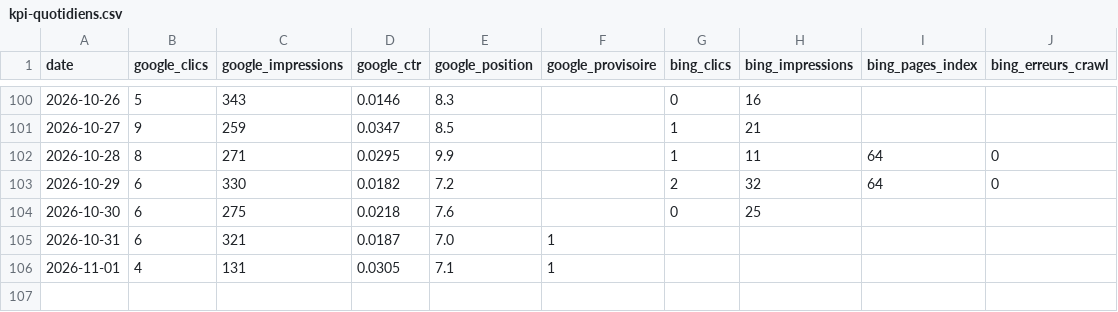
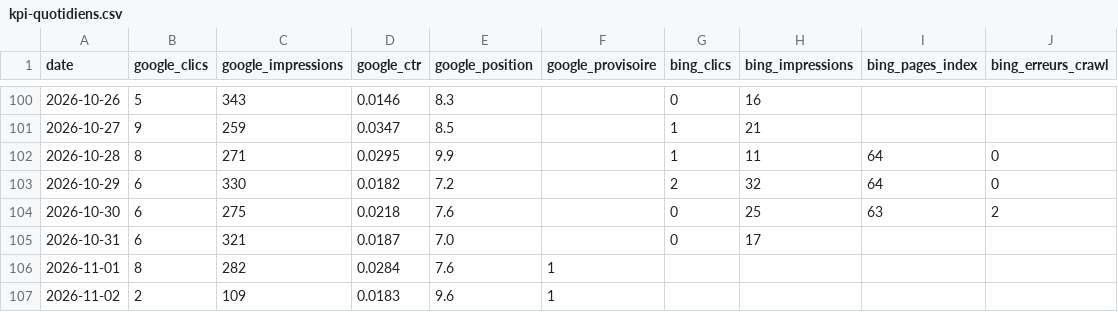
Before and after one commit to Cmssmc-code/kyran-jeu, a CSV file: _notes/seo/kpi-quotidiens.csv, drawn as a sheet; only a part is shown, gaps mark what is left out.

```diff
--- a/_notes/seo/kpi-quotidiens.csv
+++ b/_notes/seo/kpi-quotidiens.csv
@@ -103,4 +103,5 @@ date,google_clics,google_impressions,google_ctr,google_position,google_provisoir
 2026-10-29,6,330,0.0182,7.2,,2,32,64,0
-2026-10-30,6,275,0.0218,7.6,,0,25,,
-2026-10-31,6,321,0.0187,7.0,1,,,,
-2026-11-01,4,131,0.0305,7.1,1,,,,
+2026-10-30,6,275,0.0218,7.6,,0,25,63,2
+2026-10-31,6,321,0.0187,7.0,,0,17,,
+2026-11-01,8,282,0.0284,7.6,1,,,,
+2026-11-02,2,109,0.0183,9.6,1,,,,
```
Also changed, not shown: _notes/seo/kpi-technique.csv, 5 other files.
